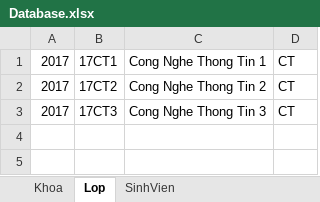
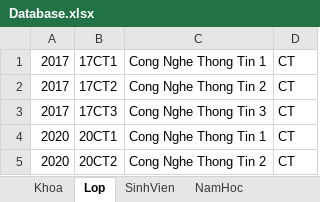
Before and after one commit to duyminh9595/ProjectQLSV_Final_18CT113, an Excel workbook: WindowsFormsApp2/bin/Debug/Database.xlsx, sheet Lop, drawn as a sheet; values as stored, in another font and other column widths than the file's, no borders; the diff names each change by its address in the sheet, - before the commit and + after, or states it on an @@ line.

```diff
--- a/WindowsFormsApp2/bin/Debug/Database.xlsx (sheet Lop)
+++ b/WindowsFormsApp2/bin/Debug/Database.xlsx (sheet Lop)
+sheet tab: NamHoc
+row 4: 2020 | 20CT1 | Cong Nghe Thong Tin 1 | CT
+row 5: 2020 | 20CT2 | Cong Nghe Thong Tin 2 | CT
```
Also changed, not shown: sheet SinhVien, 49 other files.
